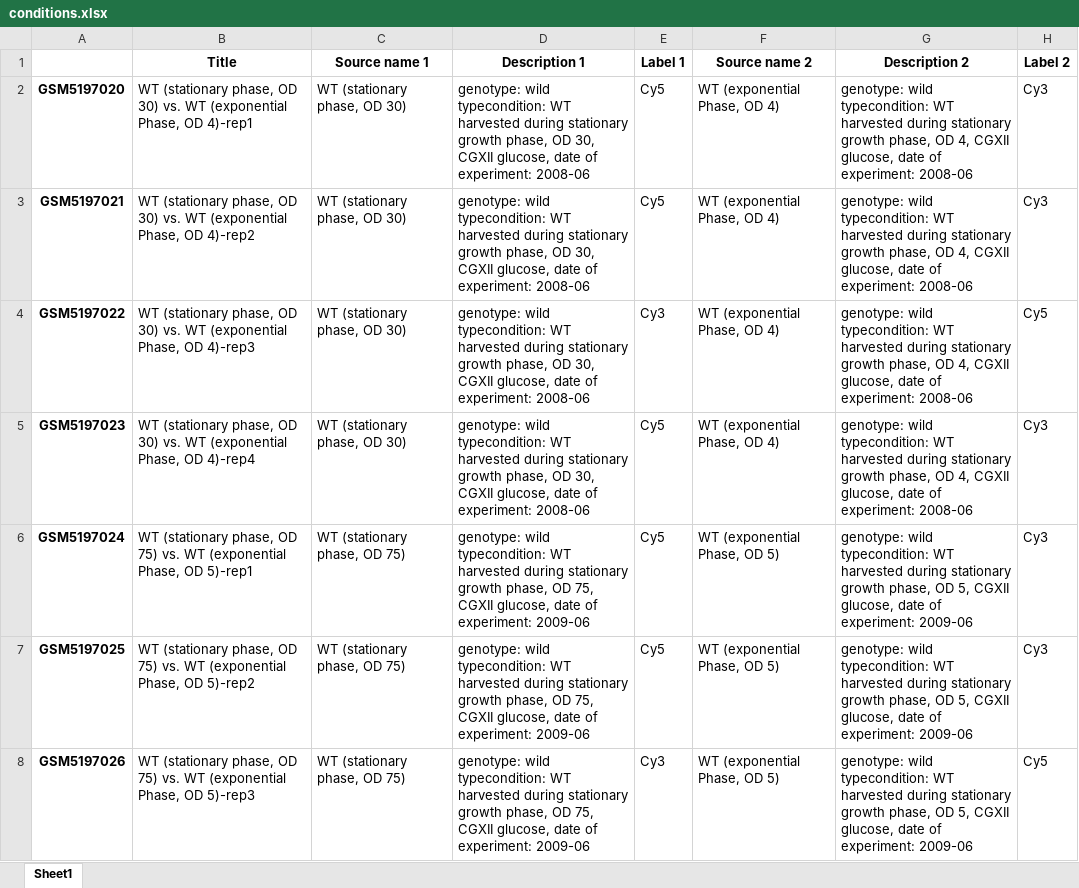
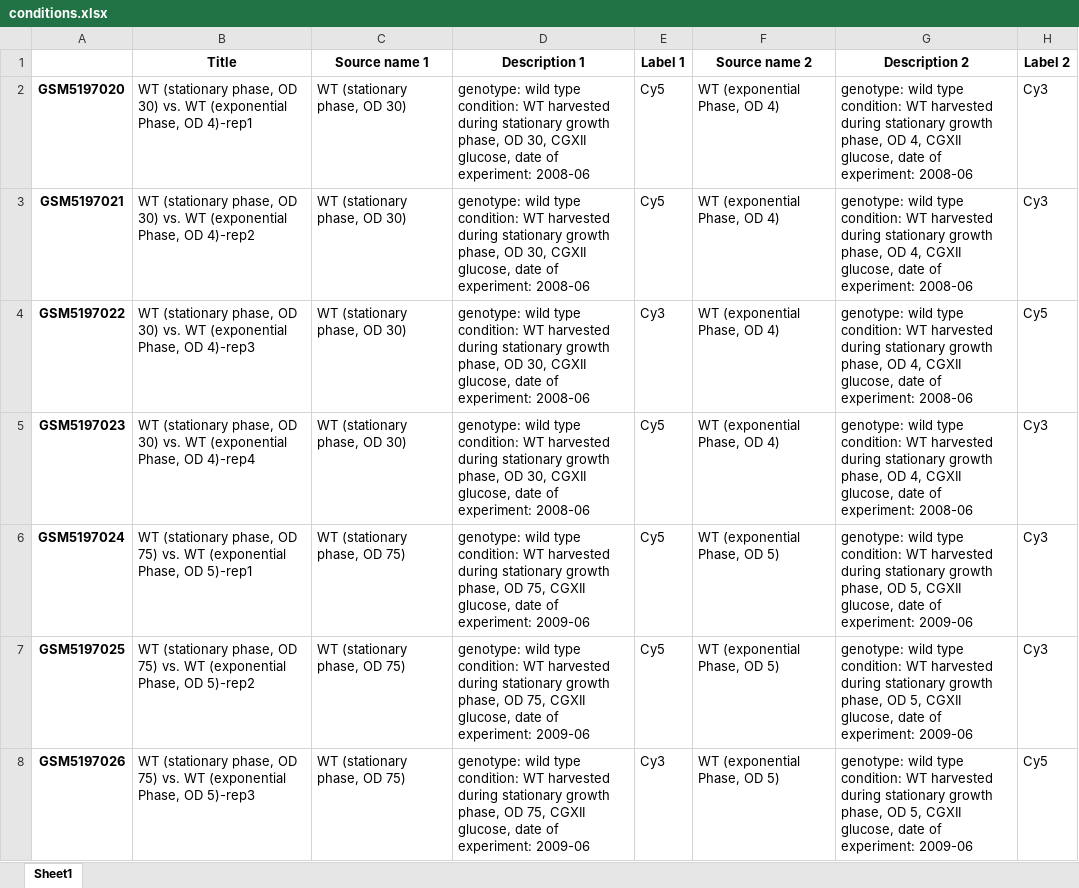
Before and after one commit to XuwenAmyLou/modulome-C_Glutamicum_Microarray_clean, an Excel workbook: 2_Condition_Extraction/conditions.xlsx, sheet Sheet1, drawn as a sheet; only a part is shown; values as stored, in another font and other column widths than the file's, no borders; the diff covers the shown part only; the diff names each change by its address in the sheet, - before the commit and + after, or states it on an @@ line.

Commit message:
condition

```diff
--- a/2_Condition_Extraction/conditions.xlsx (sheet Sheet1)
+++ b/2_Condition_Extraction/conditions.xlsx (sheet Sheet1)
-D2:D5 (Description 1): genotype: wild typecondition: WT harvested…
+D2:D5 (Description 1): genotype: wild type condition: WT harvested…
-G2:G5 (Description 2): genotype: wild typecondition: WT harvested…
+G2:G5 (Description 2): genotype: wild type condition: WT harvested…
-D6:D8 (Description 1): genotype: wild typecondition: WT harvested…
+D6:D8 (Description 1): genotype: wild type condition: WT harvested…
-G6:G8 (Description 2): genotype: wild typecondition: WT harvested…
+G6:G8 (Description 2): genotype: wild type condition: WT harvested…
```
Also changed, not shown: 1840 edited cells elsewhere in this sheet, 1 other file.
